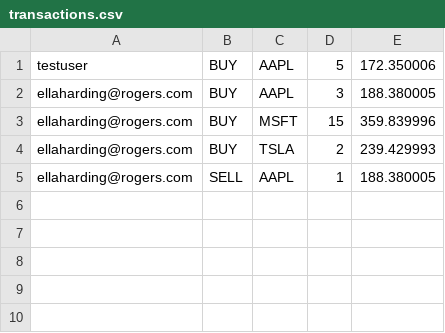
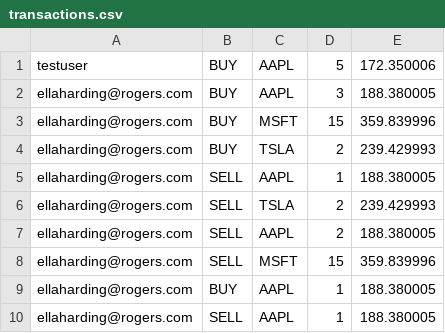
Before and after one commit to rishabroyc/3313_GroupTeal_StockProject, a CSV file: backend/db/transactions.csv, drawn as a sheet.

```diff
--- a/backend/db/transactions.csv
+++ b/backend/db/transactions.csv
@@ -5 +5,6 @@ ellaharding@rogers.com,BUY,TSLA,2,239.429993
 ellaharding@rogers.com,SELL,AAPL,1,188.380005
+ellaharding@rogers.com,SELL,TSLA,2,239.429993
+ellaharding@rogers.com,SELL,AAPL,2,188.380005
+ellaharding@rogers.com,SELL,MSFT,15,359.839996
+ellaharding@rogers.com,BUY,AAPL,1,188.380005
+ellaharding@rogers.com,SELL,AAPL,1,188.380005
```
Also changed, not shown: 2 other files.
